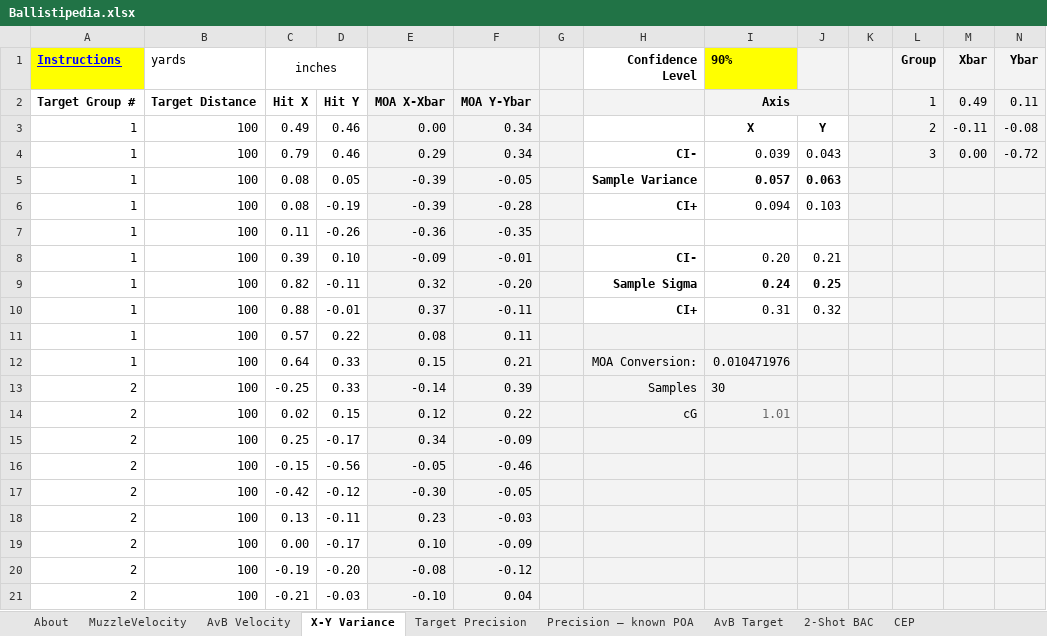
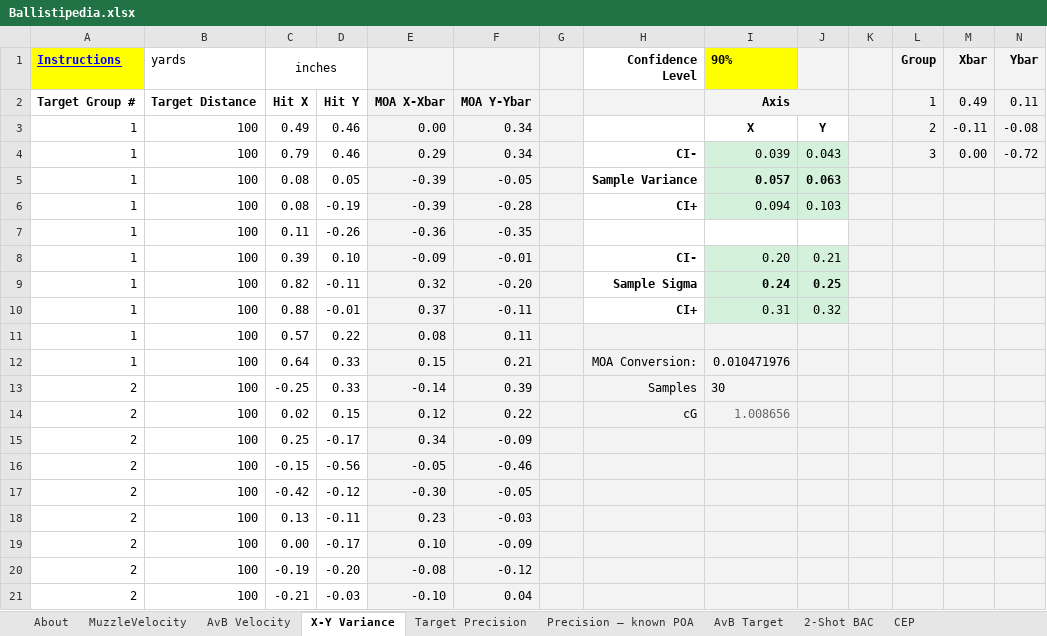
Before and after one commit to dbookstaber/ballistipedia, an Excel workbook: Ballistipedia.xlsx, sheet X-Y Variance, drawn as a sheet; only a part is shown; values as stored, in another font and other column widths than the file's, no borders; the diff names each change by its address in the sheet, - before the commit and + after, or states it on an @@ line.

```diff
--- a/Ballistipedia.xlsx (sheet X-Y Variance)
+++ b/Ballistipedia.xlsx (sheet X-Y Variance)
-I4:J6 fill: none
+I4:J6 fill: #D3F1DB
-I8:J10 fill: none
+I8:J10 fill: #D3F1DB
-I14 (90%): 1.01
+I14 (90%): 1.008656
```
Also changed, not shown: sheet MuzzleVelocity, sheet 2-Shot BAC, sheet AvB Velocity, sheet Precision – known POA, sheet Target Precision, formulas that keep their value.
